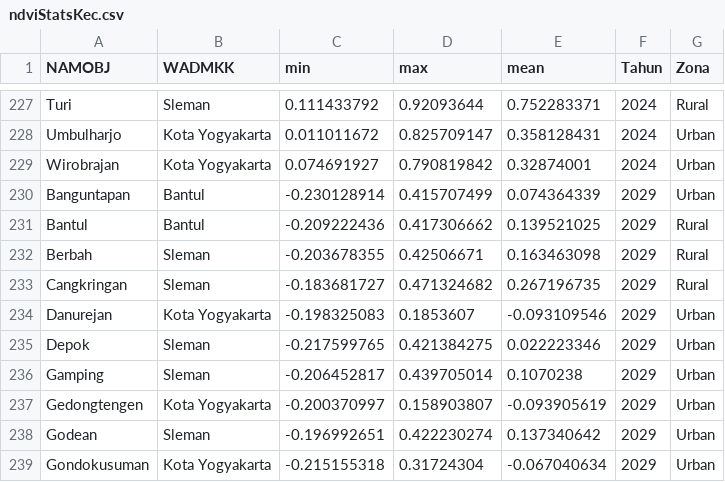
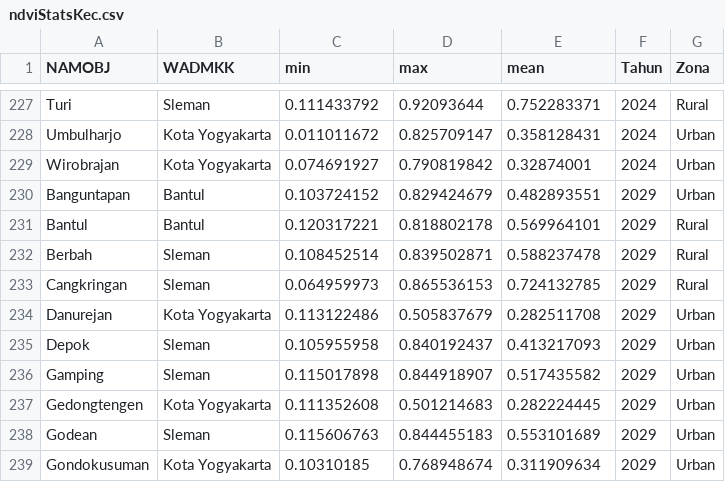
Before and after one commit to pramithadi/spatifystreamlit, a CSV file: csv/ndviStatsKec.csv, drawn as a sheet; only a part is shown, gaps mark what is left out; the diff covers the shown part only.

```diff
--- a/csv/ndviStatsKec.csv
+++ b/csv/ndviStatsKec.csv
@@ -229,11 +229,11 @@ Umbulharjo,Kota Yogyakarta,0.011011672,0.825709147,0.358128431,2024,Urban
 Wirobrajan,Kota Yogyakarta,0.074691927,0.790819842,0.32874001,2024,Urban
-Banguntapan,Bantul,-0.230128914,0.415707499,0.074364339,2029,Urban
-Bantul,Bantul,-0.209222436,0.417306662,0.139521025,2029,Rural
-Berbah,Sleman,-0.203678355,0.42506671,0.163463098,2029,Rural
-Cangkringan,Sleman,-0.183681727,0.471324682,0.267196735,2029,Rural
-Danurejan,Kota Yogyakarta,-0.198325083,0.1853607,-0.093109546,2029,Urban
-Depok,Sleman,-0.217599765,0.421384275,0.022223346,2029,Urban
-Gamping,Sleman,-0.206452817,0.439705014,0.1070238,2029,Urban
-Gedongtengen,Kota Yogyakarta,-0.200370997,0.158903807,-0.093905619,2029,Urban
-Godean,Sleman,-0.196992651,0.422230274,0.137340642,2029,Urban
-Gondokusuman,Kota Yogyakarta,-0.215155318,0.31724304,-0.067040634,2029,Urban
+Banguntapan,Bantul,0.103724152,0.829424679,0.482893551,2029,Urban
+Bantul,Bantul,0.120317221,0.818802178,0.569964101,2029,Rural
+Berbah,Sleman,0.108452514,0.839502871,0.588237478,2029,Rural
+Cangkringan,Sleman,0.064959973,0.865536153,0.724132785,2029,Rural
+Danurejan,Kota Yogyakarta,0.113122486,0.505837679,0.282511708,2029,Urban
+Depok,Sleman,0.105955958,0.840192437,0.413217093,2029,Urban
+Gamping,Sleman,0.115017898,0.844918907,0.517435582,2029,Urban
+Gedongtengen,Kota Yogyakarta,0.111352608,0.501214683,0.282224445,2029,Urban
+Godean,Sleman,0.115606763,0.844455183,0.553101689,2029,Urban
+Gondokusuman,Kota Yogyakarta,0.10310185,0.768948674,0.311909634,2029,Urban
```
Also changed, not shown: 84 edited cells elsewhere in this file, csv/ndbiSampelModel.csv, csv/ndmiSampelModel.csv, 18 other files.
